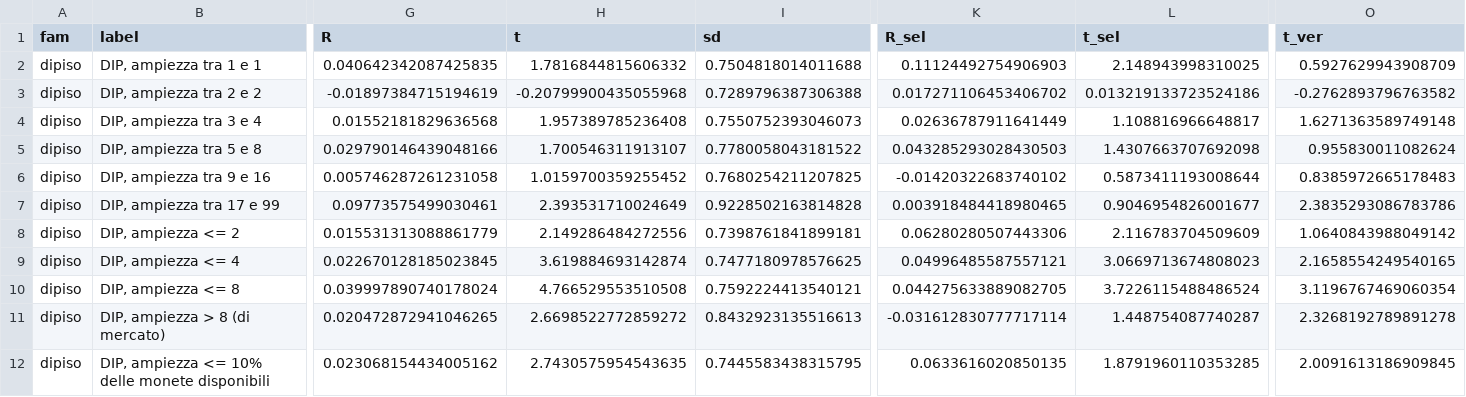
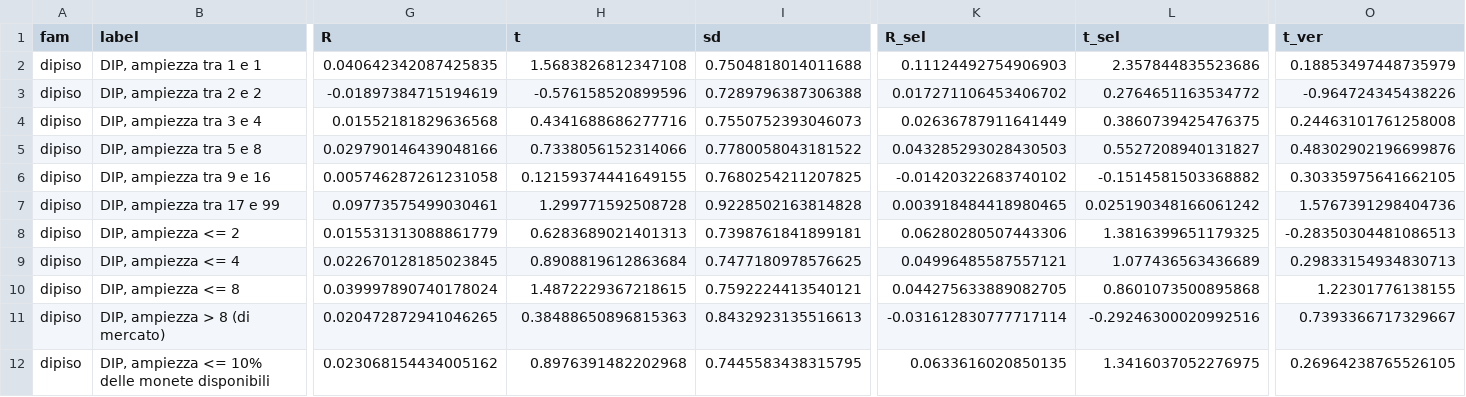
Before and after one commit to Andrea-Gervasoni/GERVA-Capital, a CSV file: research/v5/v5/a6_eventi/res_dipiso.csv, drawn as a sheet; only a part is shown, gaps mark what is left out; the diff names each change by its address in the sheet, - before the commit and + after, or states it on an @@ line.

```diff
--- a/research/v5/v5/a6_eventi/res_dipiso.csv
+++ b/research/v5/v5/a6_eventi/res_dipiso.csv
-H2 (t): 1.7816844815606332
+H2 (t): 1.5683826812347108
-L2 (t_sel): 2.148943998310025
+L2 (t_sel): 2.357844835523686
-O2 (t_ver): 0.5927629943908709
+O2 (t_ver): 0.18853497448735979
-H3 (t): -0.20799900435055968
+H3 (t): -0.576158520899596
-L3 (t_sel): 0.013219133723524186
+L3 (t_sel): 0.2764651163534772
-O3 (t_ver): -0.2762893796763582
+O3 (t_ver): -0.964724345438226
-H4 (t): 1.957389785236408
+H4 (t): 0.4341688686277716
-L4 (t_sel): 1.108816966648817
+L4 (t_sel): 0.3860739425476375
-O4 (t_ver): 1.6271363589749148
+O4 (t_ver): 0.24463101761258008
-H5 (t): 1.700546311913107
+H5 (t): 0.7338056152314066
-L5 (t_sel): 1.4307663707692098
+L5 (t_sel): 0.5527208940131827
-O5 (t_ver): 0.955830011082624
+O5 (t_ver): 0.48302902196699876
-H6 (t): 1.0159700359255452
+H6 (t): 0.12159374441649155
-L6 (t_sel): 0.5873411193008644
+L6 (t_sel): -0.1514581503368882
-O6 (t_ver): 0.8385972665178483
+O6 (t_ver): 0.30335975641662105
-H7 (t): 2.393531710024649
+H7 (t): 1.299771592508728
-L7 (t_sel): 0.9046954826001677
+L7 (t_sel): 0.025190348166061242
-O7 (t_ver): 2.3835293086783786
+O7 (t_ver): 1.5767391298404736
-H8 (t): 2.149286484272556
+H8 (t): 0.6283689021401313
-L8 (t_sel): 2.116783704509609
+L8 (t_sel): 1.3816399651179325
-O8 (t_ver): 1.0640843988049142
+O8 (t_ver): -0.28350304481086513
-H9 (t): 3.619884693142874
+H9 (t): 0.8908819612863684
-L9 (t_sel): 3.0669713674808023
+L9 (t_sel): 1.077436563436689
-O9 (t_ver): 2.1658554249540165
+O9 (t_ver): 0.29833154934830713
-H10 (t): 4.766529553510508
+H10 (t): 1.4872229367218615
-L10 (t_sel): 3.7226115488486524
+L10 (t_sel): 0.8601073500895868
-O10 (t_ver): 3.1196767469060354
+O10 (t_ver): 1.22301776138155
-H11 (t): 2.6698522772859272
+H11 (t): 0.38488650896815363
-L11 (t_sel): 1.448754087740287
+L11 (t_sel): -0.29246300020992516
-O11 (t_ver): 2.3268192789891278
+O11 (t_ver): 0.7393366717329667
-H12 (t): 2.7430575954543635
+H12 (t): 0.8976391482202968
-L12 (t_sel): 1.8791960110353285
+L12 (t_sel): 1.3416037052276975
-O12 (t_ver): 2.0091613186909845
+O12 (t_ver): 0.26964238765526105
```
Also changed, not shown: research/v5/v5/a6_eventi/res_mosse.csv, 18 other files.
